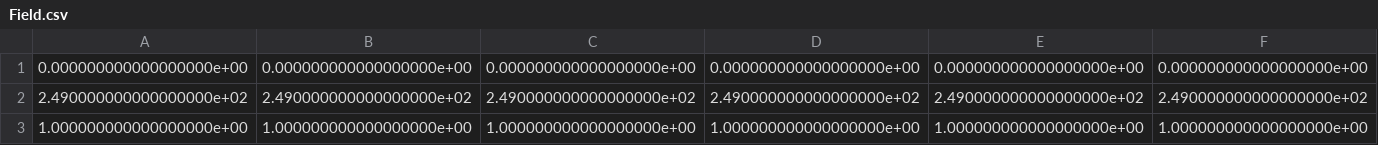
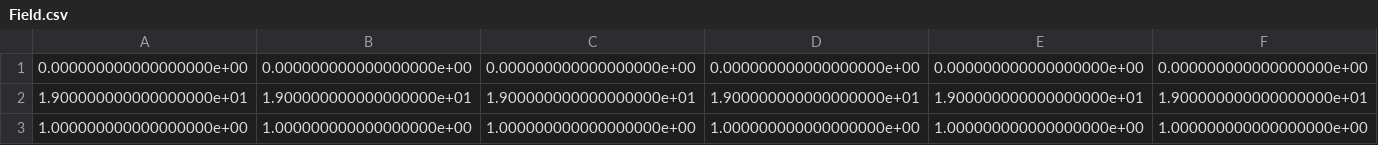
Before and after one commit to TSLNIHAOGIT/gene, a CSV file: geatpy_example/frame/schedule_new/Result/Field.csv, drawn as a sheet; removed rows and columns are numbered as before the commit, all else as after; the diff names each change by its address in the sheet, - before the commit and + after, or states it on an @@ line.

```diff
--- a/geatpy_example/frame/schedule_new/Result/Field.csv
+++ b/geatpy_example/frame/schedule_new/Result/Field.csv
-row 2: 2.490000000000000000e+02 | 2.490000000000000000e+02 | 2.490000000000000000e+02 | 2.490000000000000000e+02 | 2.490000000000000000e+02 | 2.490000000000000000e+02
+row 2: 1.900000000000000000e+01 | 1.900000000000000000e+01 | 1.900000000000000000e+01 | 1.900000000000000000e+01 | 1.900000000000000000e+01 | 1.900000000000000000e+01
```
Also changed, not shown: geatpy_example/frame/schedule_new/Result/Chrom.csv, geatpy_example/frame/schedule_new/Result/FitnV.csv, 9 other files.
